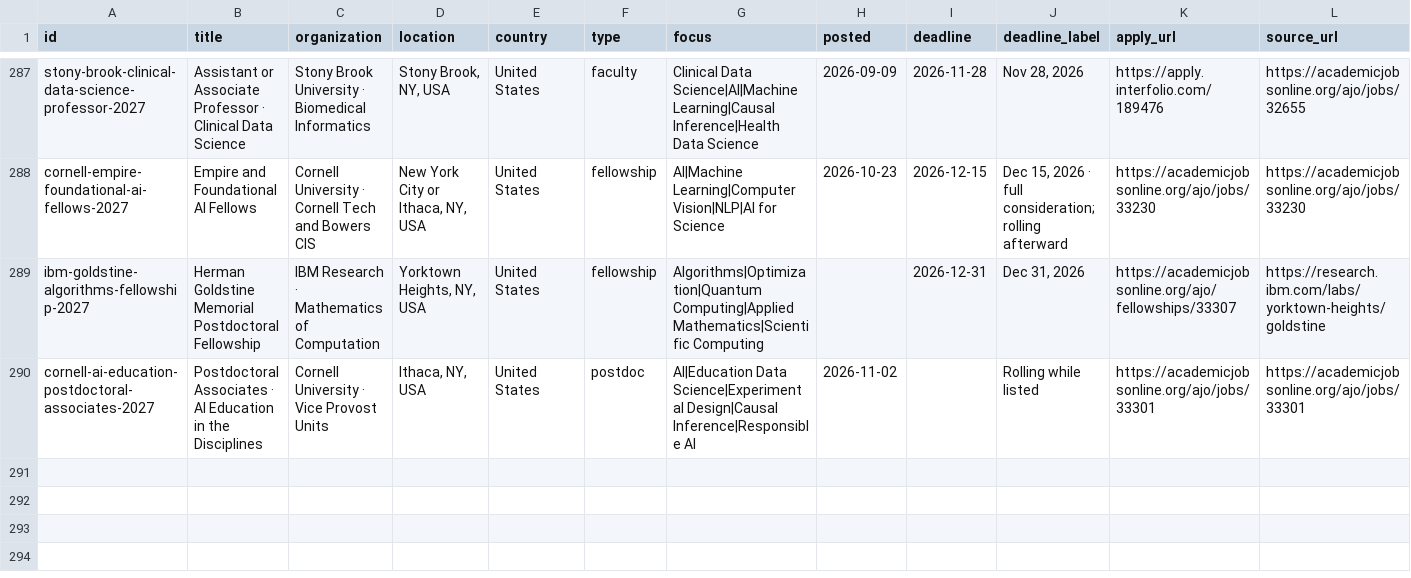
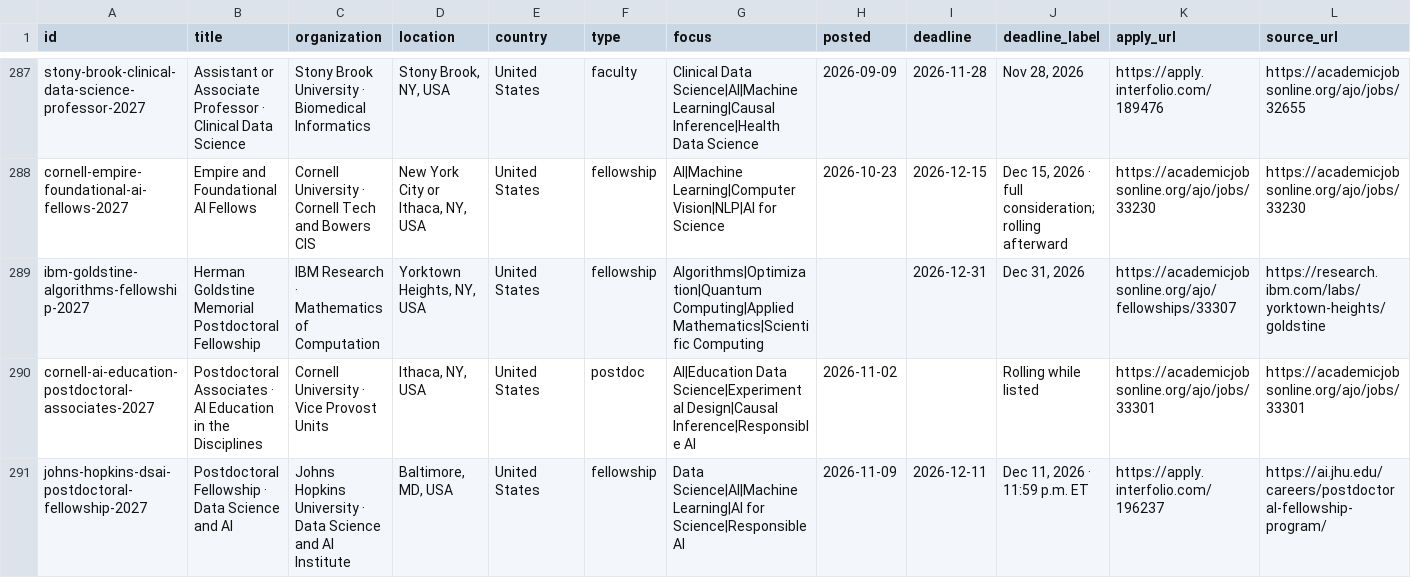
Before and after one commit to harsh-parikh/harsh-parikh.github.io, a CSV file: data/jobs.csv, drawn as a sheet; only a part is shown, gaps mark what is left out; rows hold the shown columns only; the diff names each change by its address in the sheet, - before the commit and + after, or states it on an @@ line.

Commit message:
Add Johns Hopkins DSAI fellowship

```diff
--- a/data/jobs.csv
+++ b/data/jobs.csv
+row 291: johns-hopkins-dsai-postdoctoral-fellowship-2027 | Postdoctoral Fellowship · Data Science and AI | Johns Hopkins University · Data Science and AI Institute | Baltimore, MD, USA | United States | fellowship | Data Science|AI|Machine Learning|AI for Science|Responsible AI | 2026-11-09 | 2026-12-11 | Dec 11, 2026 · 11:59 p.m. ET | https://apply.interfolio.com/196237 | https://ai.jhu.edu/careers/postdoctoral-fellowship-program/
```
Also changed, not shown: 1 other file.
